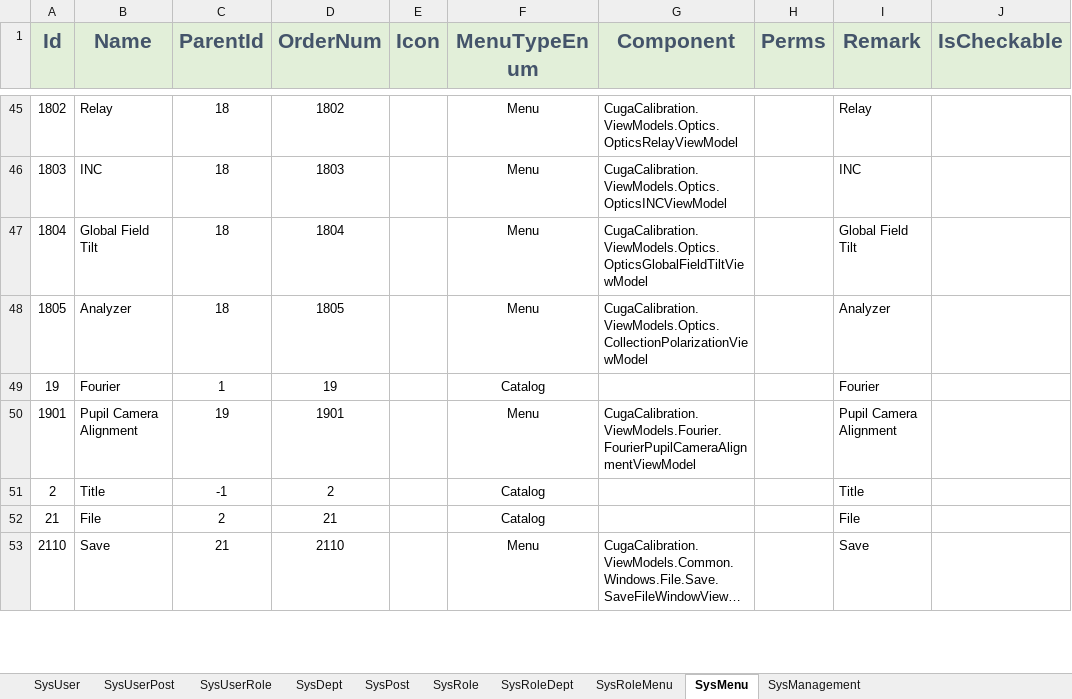
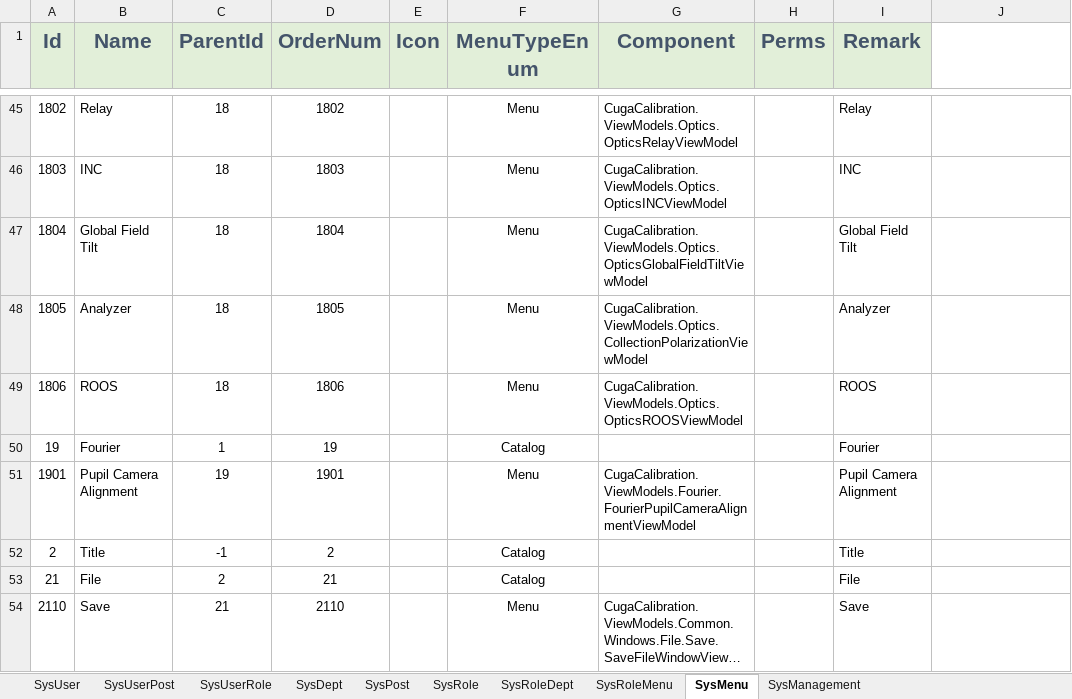
Before and after one commit to semix-global/netcore_semix_cuga_calibration, an Excel workbook: Sources/Cuga-Calibration-Solution/Assets/Data/InitData.xlsx, sheet SysMenu, drawn as a sheet; only a part is shown, gaps mark what is left out; long unchanged cells end in …; values as stored, in another font and other column widths than the file's, no borders; the diff names each change by its address in the sheet, - before the commit and + after, or states it on an @@ line.

Commit message:
#196 excel更新

```diff
--- a/Sources/Cuga-Calibration-Solution/Assets/Data/InitData.xlsx (sheet SysMenu)
+++ b/Sources/Cuga-Calibration-Solution/Assets/Data/InitData.xlsx (sheet SysMenu)
-J1: IsCheckable
+J1: (empty)
-J1 fill: #E2EFD9
+J1 fill: none
+row 49: 1806 | ROOS | 18 | 1806 |  | Menu | CugaCalibration.ViewModels.Optics.OpticsROOSViewModel |  | ROOS
```
Also changed, not shown: sheet SysManagement, 1 other file.
